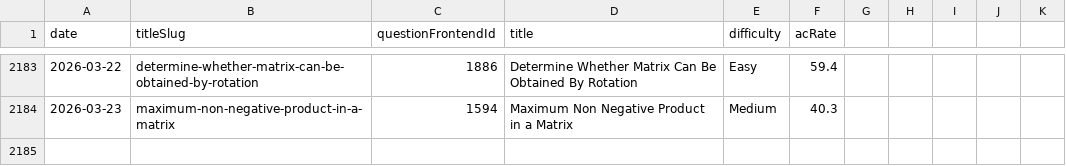
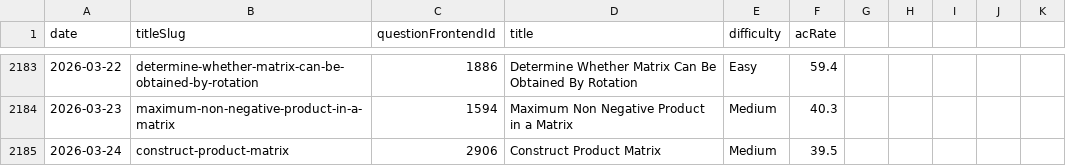
Before and after one commit to joric/oneliners, a CSV file: analytics/daily.csv, drawn as a sheet; only a part is shown, gaps mark what is left out.

Commit message:
updated files

```diff
--- a/analytics/daily.csv
+++ b/analytics/daily.csv
@@ -2184 +2184,2 @@ date,titleSlug,questionFrontendId,title,difficulty,acRate
 2026-03-23,maximum-non-negative-product-in-a-matrix,1594,Maximum Non Negative Product in a Matrix,Medium,40.3
+2026-03-24,construct-product-matrix,2906,Construct Product Matrix,Medium,39.5
```
